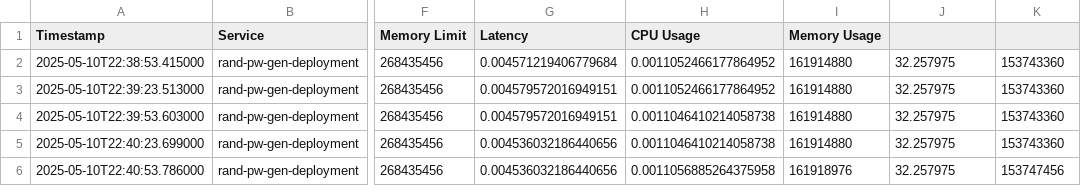
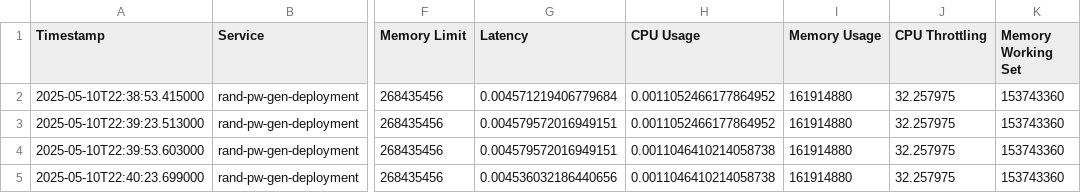
Before and after one commit to cepdnaclk/e19-4yp-AI-Dirven-Latency-Constrained-Resource-Management-In-Kubernetes, a CSV file: results/prometheus_data/ranspw_cpu_limit_reduction.csv, drawn as a sheet; only a part is shown, gaps mark what is left out; the shorter side is filled out with more unchanged rows; the diff names each change by its address in the sheet, - before the commit and + after, or states it on an @@ line.

Commit message:
Update rand pw cpu reduction dataset

```diff
--- a/results/prometheus_data/ranspw_cpu_limit_reduction.csv
+++ b/results/prometheus_data/ranspw_cpu_limit_reduction.csv
-J1: (empty)
+J1: CPU Throttling
-K1: (empty)
+K1: Memory Working Set
```
